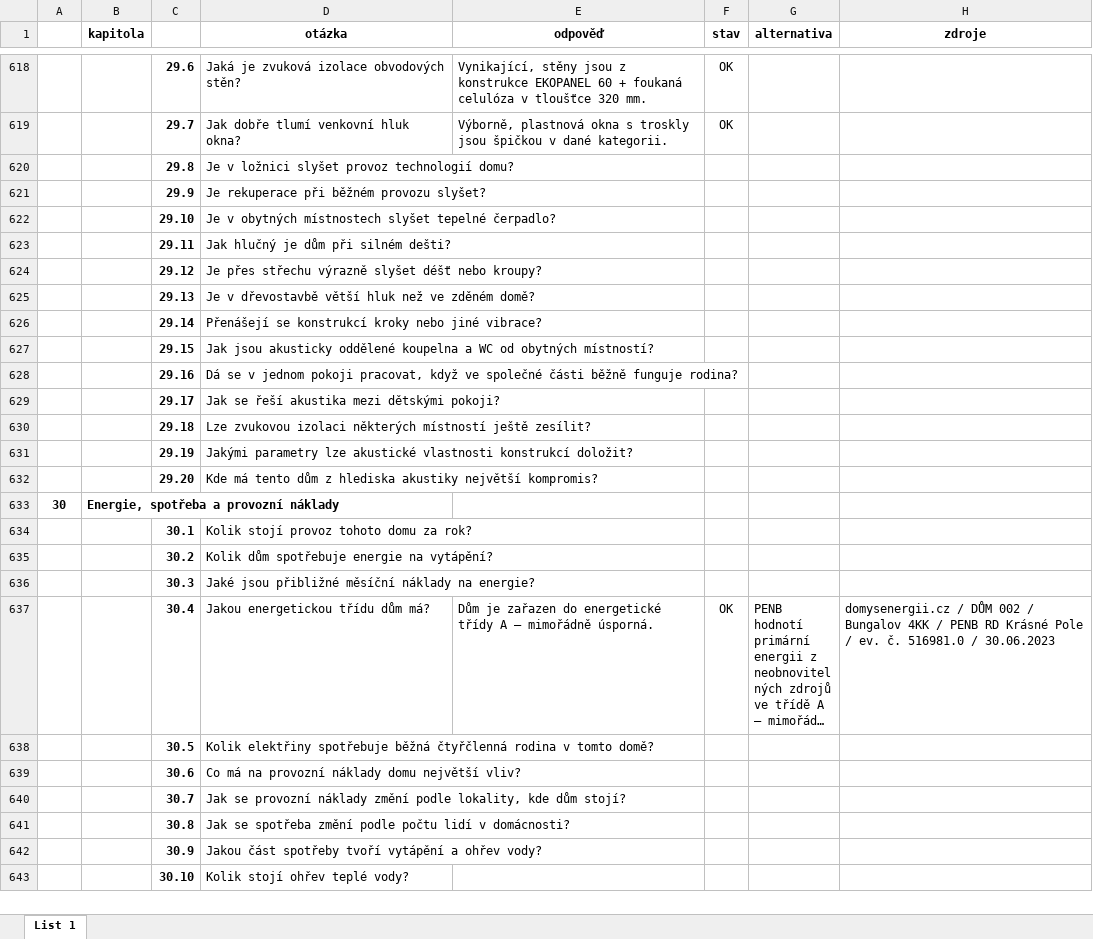
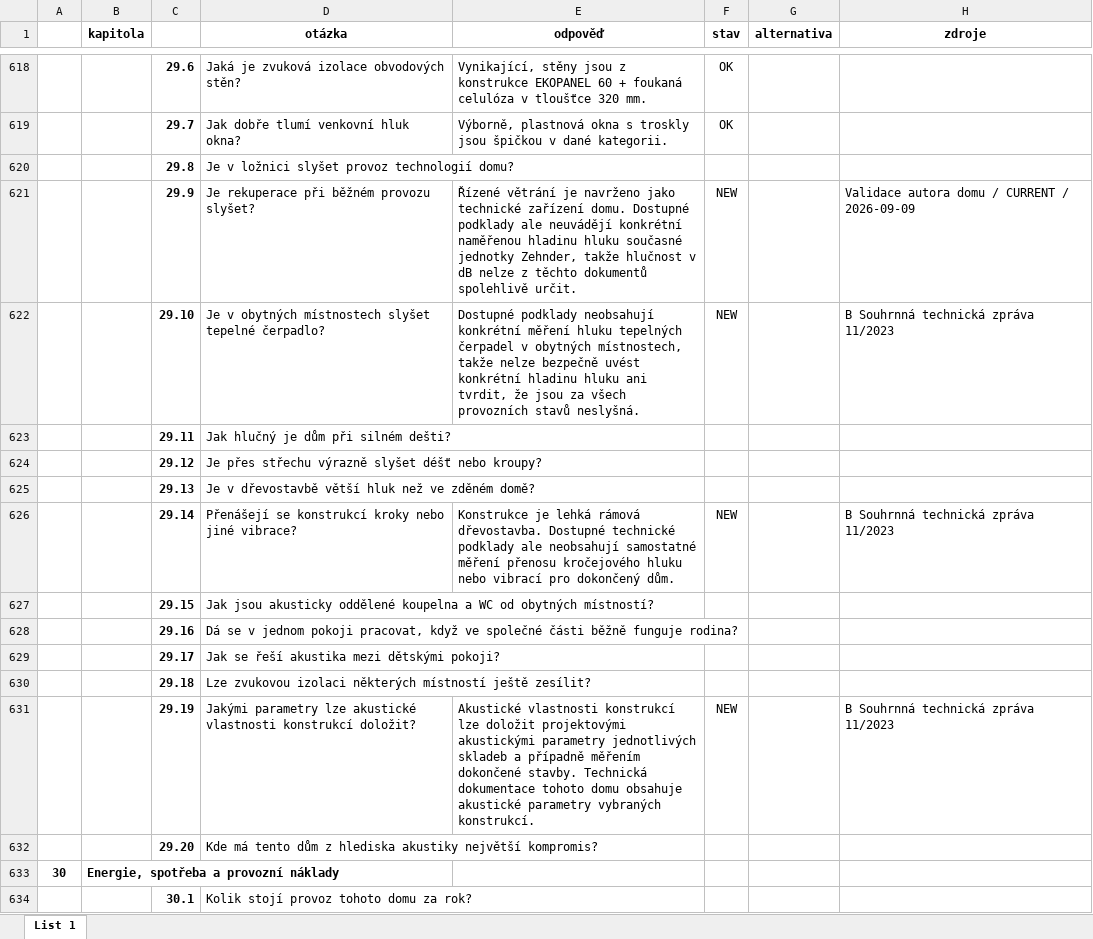
Before and after one commit to radimventus/embed-engine, an Excel workbook: docs/knowledge/znalostní báze – mustr 02.xlsx, sheet List 1, drawn as a sheet; only a part is shown, gaps mark what is left out; the shorter side is filled out with more unchanged rows; long unchanged cells end in …; values as stored, in another font and other column widths than the file's, no borders; conditional formats not drawn; the diff names each change by its address in the sheet, - before the commit and + after, or states it on an @@ line.

Commit message:
docs(knowledge): extend grounded Bungalov 4KK acoustic answers

```diff
--- a/docs/knowledge/znalostní báze – mustr 02.xlsx (sheet List 1)
+++ b/docs/knowledge/znalostní báze – mustr 02.xlsx (sheet List 1)
-E621 (odpověď): (empty)
+E621 (odpověď): Řízené větrání je navrženo jako technické zařízení domu. Dostupné podklady ale neuvádějí konkrétní naměřenou hladinu hluku současné jednotky Zehnder, takže hlučnost v dB nelze z těchto dokumentů spolehlivě určit.
-F621:F622 (stav): (empty)
+F621:F622 (stav): NEW
-H621 (zdroje): (empty)
+H621 (zdroje): Validace autora domu / CURRENT / 2026-09-09
-E622 (odpověď): (empty)
+E622 (odpověď): Dostupné podklady neobsahují konkrétní měření hluku tepelných čerpadel v obytných místnostech, takže nelze bezpečně uvést konkrétní hladinu hluku ani tvrdit, že jsou za všech provozních stavů neslyšná.
-H622 (zdroje): (empty)
+H622 (zdroje): B Souhrnná technická zpráva 11/2023
-E626 (odpověď): (empty)
+E626 (odpověď): Konstrukce je lehká rámová dřevostavba. Dostupné technické podklady ale neobsahují samostatné měření přenosu kročejového hluku nebo vibrací pro dokončený dům.
-F626 (stav): (empty)
+F626 (stav): NEW
-H626 (zdroje): (empty)
+H626 (zdroje): B Souhrnná technická zpráva 11/2023
-E631 (odpověď): (empty)
+E631 (odpověď): Akustické vlastnosti konstrukcí lze doložit projektovými akustickými parametry jednotlivých skladeb a případně měřením dokončené stavby. Technická dokumentace tohoto domu obsahuje akustické parametry vybraných konstrukcí.
-F631 (stav): (empty)
+F631 (stav): NEW
-H631 (zdroje): (empty)
+H631 (zdroje): B Souhrnná technická zpráva 11/2023
```
